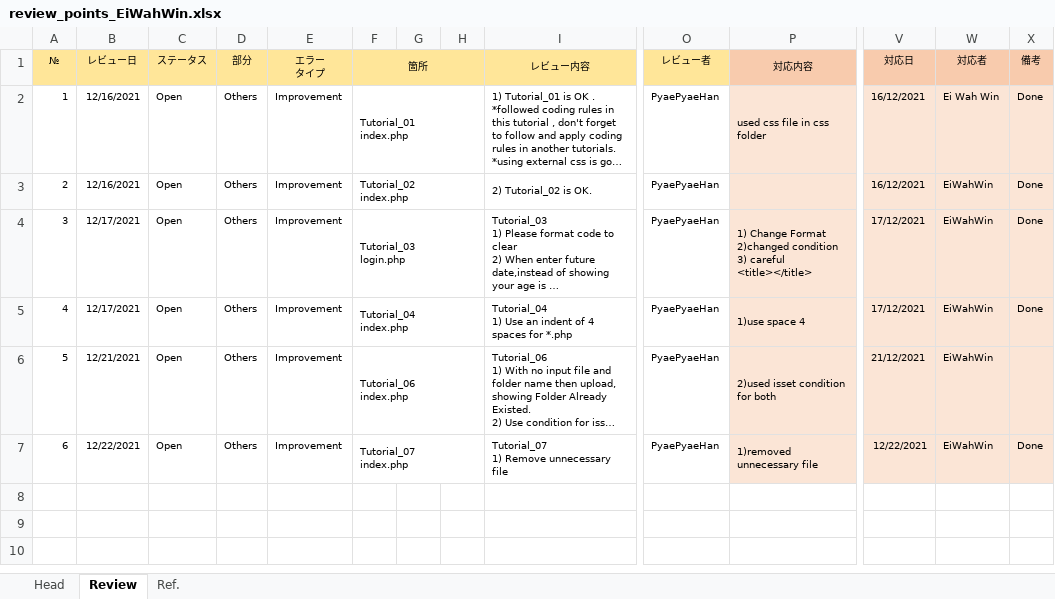
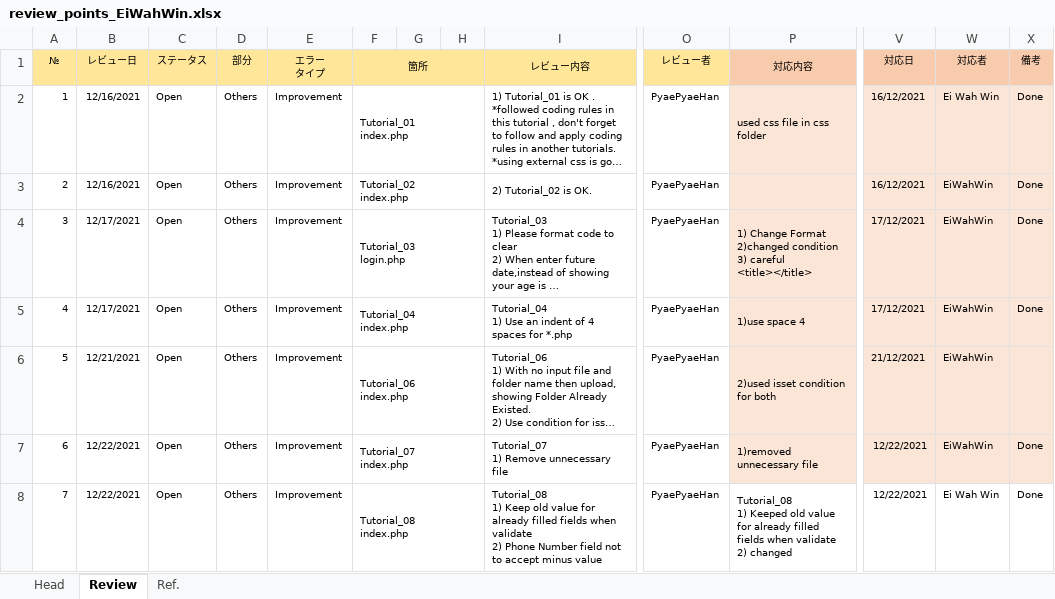
Before and after one commit to eiwahwin-git/php_training, an Excel workbook: review_points_EiWahWin.xlsx, sheet Review, drawn as a sheet; only a part is shown, gaps mark what is left out; long unchanged cells end in …; values as stored, in another font and other column widths than the file's, no borders; rows hold the shown columns only; ↵ is a line break in a cell; the diff names each change by its address in the sheet, - before the commit and + after, or states it on an @@ line.

Commit message:
[main]finished for review modification

```diff
--- a/review_points_EiWahWin.xlsx (sheet Review)
+++ b/review_points_EiWahWin.xlsx (sheet Review)
+row 8: 7 | 12/22/2021 | Open | Others | Improvement | Tutorial_08 ↵ index.php |  |  | Tutorial_08 ↵ 1) Keep old value for already filled fields when validate ↵ 2) Phone Number field not to accept minus value | PyaePyaeHan | Tutorial_08 ↵ 1) Keeped old value for already filled fields when validate ↵ 2) changed | 12/22/2021 | Ei Wah Win | Done
```
